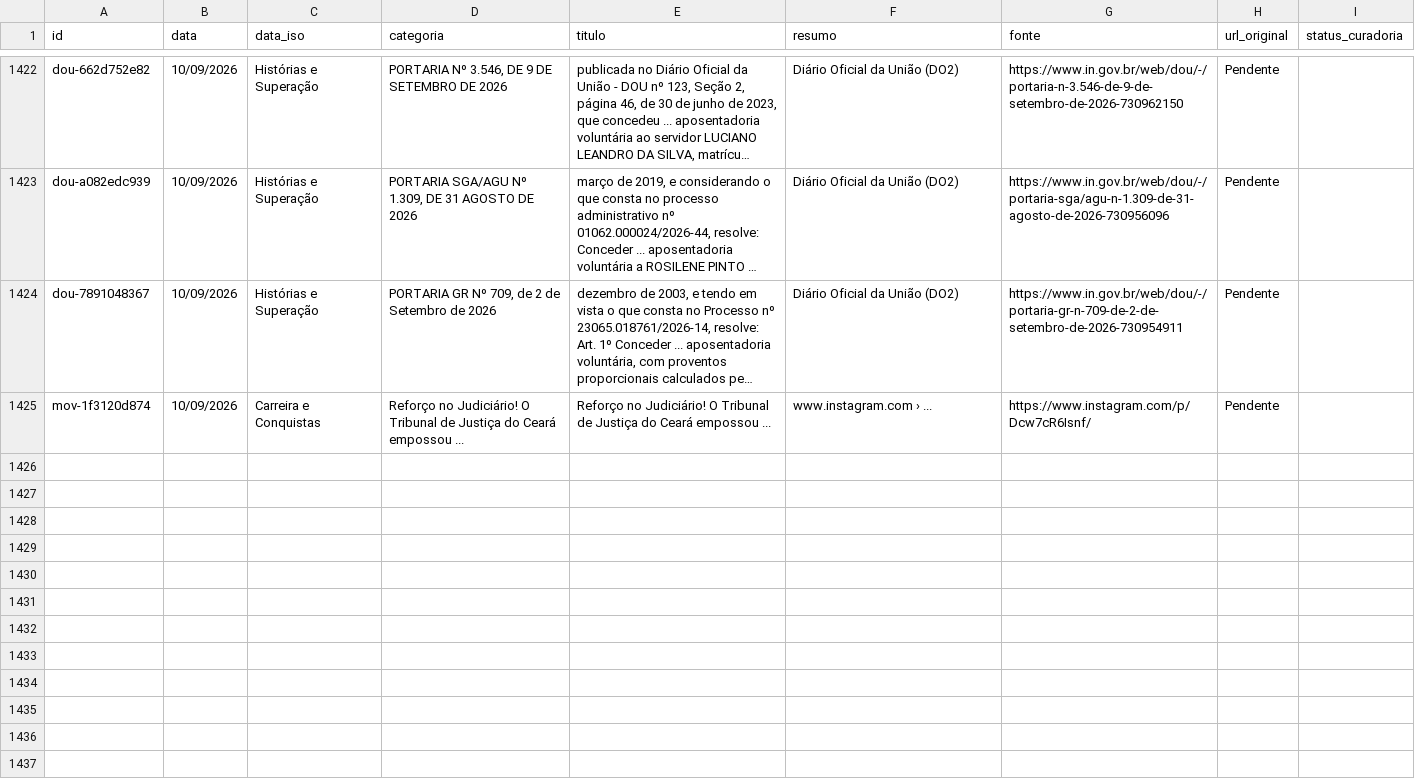
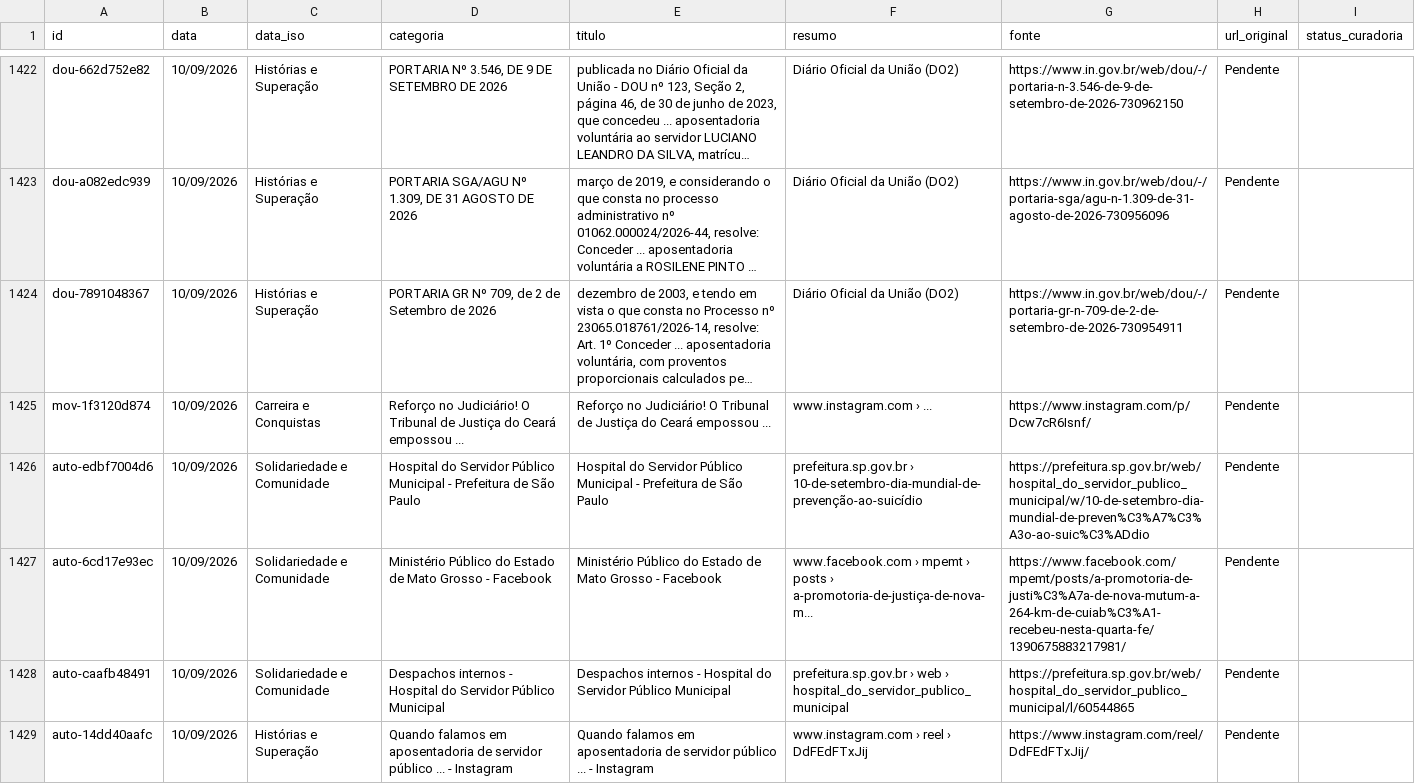
Before and after one commit to yuriluna85/publicoverso, a CSV file: data/acervo_links_minerados.csv, drawn as a sheet; only a part is shown, gaps mark what is left out; long unchanged cells end in …; the diff names each change by its address in the sheet, - before the commit and + after, or states it on an @@ line.

```diff
--- a/data/acervo_links_minerados.csv
+++ b/data/acervo_links_minerados.csv
+row 1426: auto-edbf7004d6 | 10/09/2026 | Solidariedade e Comunidade | Hospital do Servidor Público Municipal - Prefeitura de São Paulo | Hospital do Servidor Público Municipal - Prefeitura de São Paulo | prefeitura.sp.gov.br › 10-de-setembro-dia-mundial-de-prevenção-ao-suicídio | https://prefeitura.sp.gov.br/web/hospital_do_servidor_publico_municipal/w/10-de-setembro-dia-mundial-de-preven%C3%A7%C3%A3o-ao-suic%C3%ADdio | Pendente
+row 1427: auto-6cd17e93ec | 10/09/2026 | Solidariedade e Comunidade | Ministério Público do Estado de Mato Grosso - Facebook | Ministério Público do Estado de Mato Grosso - Facebook | www.facebook.com › mpemt › posts › a-promotoria-de-justiça-de-nova-m... | https://www.facebook.com/mpemt/posts/a-promotoria-de-justi%C3%A7a-de-nova-mutum-a-264-km-de-cuiab%C3%A1-recebeu-nesta-quarta-fe/1390675883217981/ | Pendente
+row 1428: auto-caafb48491 | 10/09/2026 | Solidariedade e Comunidade | Despachos internos - Hospital do Servidor Público Municipal | Despachos internos - Hospital do Servidor Público Municipal | prefeitura.sp.gov.br › web › hospital_do_servidor_publico_municipal | https://prefeitura.sp.gov.br/web/hospital_do_servidor_publico_municipal/l/60544865 | Pendente
+row 1429: auto-14dd40aafc | 10/09/2026 | Histórias e Superação | Quando falamos em aposentadoria de servidor público ... - Instagram | Quando falamos em aposentadoria de servidor público ... - Instagram | www.instagram.com › reel › DdFEdFTxJij | https://www.instagram.com/reel/DdFEdFTxJij/ | Pendente
```
Also changed, not shown: 10 other files.
